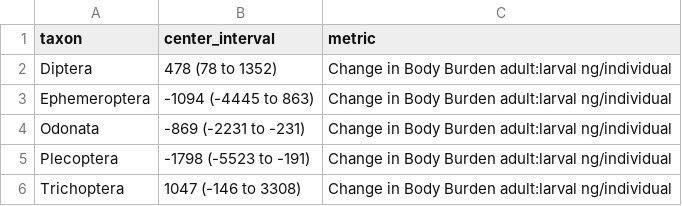
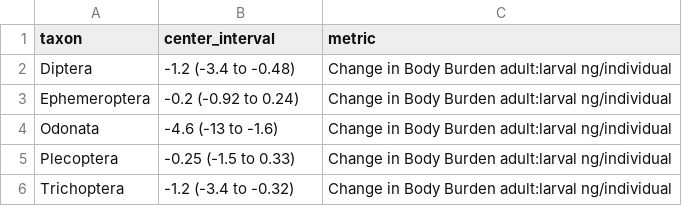
Before and after one commit to jswesner/farmington_pfas, a CSV file: plots/ms_plots_tables/change_in_sum_body_burden.csv, drawn as a sheet.

```diff
--- a/plots/ms_plots_tables/change_in_sum_body_burden.csv
+++ b/plots/ms_plots_tables/change_in_sum_body_burden.csv
@@ -1,6 +1,6 @@
 taxon,center_interval,metric
-Diptera,478 (78 to 1352),Change in Body Burden adult:larval ng/individual
-Ephemeroptera,-1094 (-4445 to 863),Change in Body Burden adult:larval ng/individual
-Odonata,-869 (-2231 to -231),Change in Body Burden adult:larval ng/individual
-Plecoptera,-1798 (-5523 to -191),Change in Body Burden adult:larval ng/individual
-Trichoptera,1047 (-146 to 3308),Change in Body Burden adult:larval ng/individual
+Diptera,-1.2 (-3.4 to -0.48),Change in Body Burden adult:larval ng/individual
+Ephemeroptera,-0.2 (-0.92 to 0.24),Change in Body Burden adult:larval ng/individual
+Odonata,-4.6 (-13 to -1.6),Change in Body Burden adult:larval ng/individual
+Plecoptera,-0.25 (-1.5 to 0.33),Change in Body Burden adult:larval ng/individual
+Trichoptera,-1.2 (-3.4 to -0.32),Change in Body Burden adult:larval ng/individual
```
Also changed, not shown: plots/ms_plots_tables/change_in_body_burden_fig3_summary.csv, plots/ms_plots_tables/compound_partitioning_fig2_summary.csv, 7 other files.
